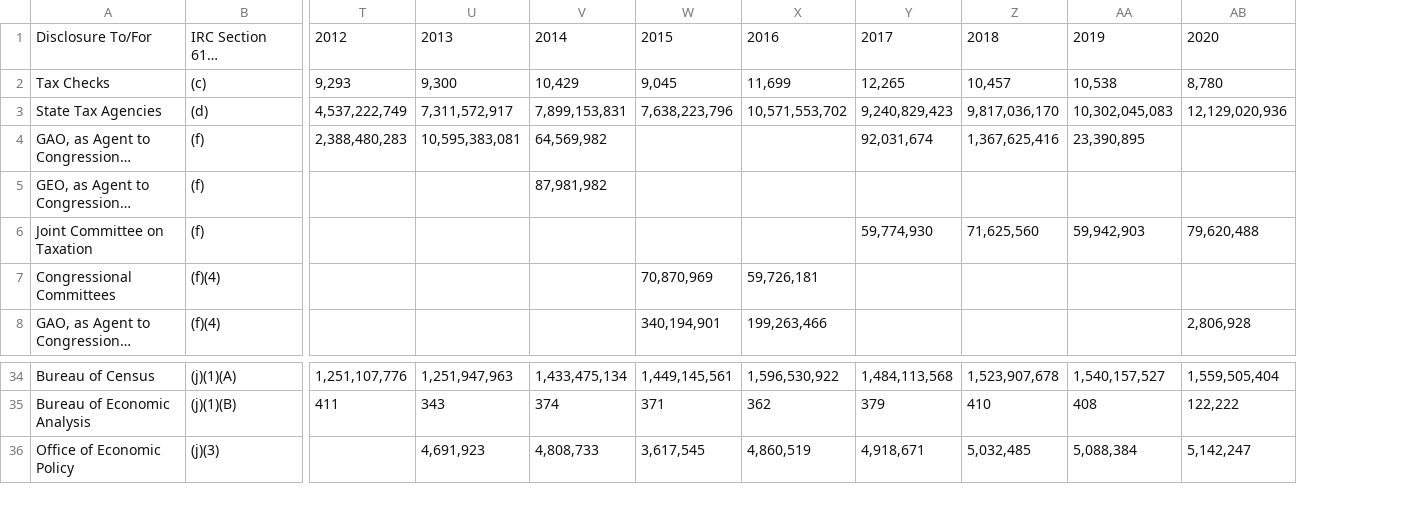
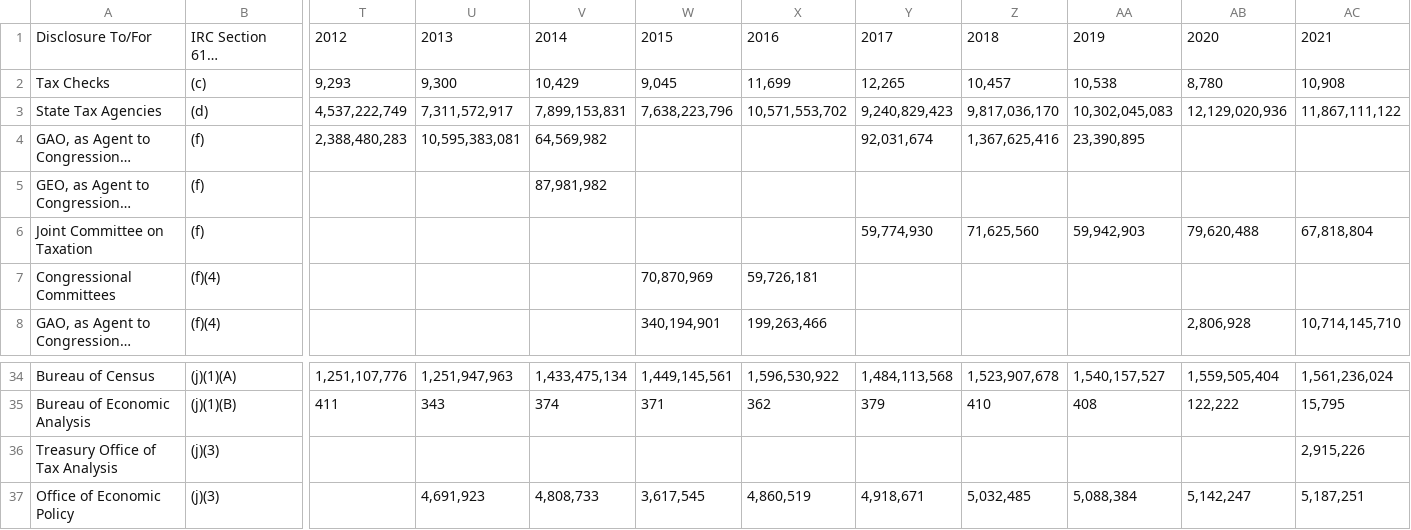
Before and after one commit to MattHJensen/IRS-Disclosures, a CSV file: total.csv, drawn as a sheet; only a part is shown, gaps mark what is left out; long unchanged cells end in …; rows hold the shown columns only; the diff names each change by its address in the sheet, - before the commit and + after, or states it on an @@ line.

```diff
--- a/total.csv
+++ b/total.csv
+column AC, rows 1-8: 2021 | 10,908 | 11,867,111,122 |  |  | 67,818,804 |  | 10,714,145,710; rows 34-35: 1,561,236,024 | 15,795; row 37: 5,187,251
+row 36: Treasury Office of Tax Analysis | (j)(3) |  |  |  |  |  |  |  |  |  | 2,915,226
```
Also changed, not shown: master.csv, other.csv.
